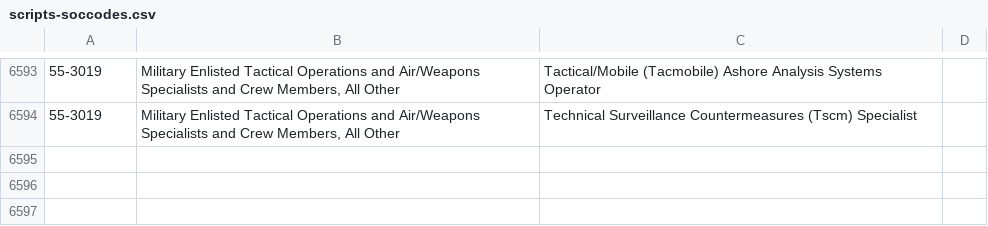
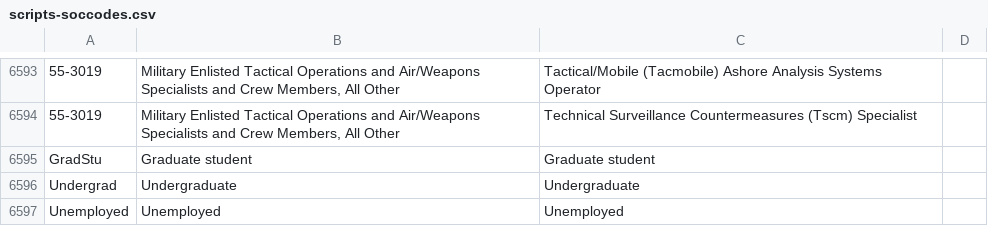
Before and after one commit to elliewix/Jeopardy, a CSV file: scripts-soccodes.csv, drawn as a sheet; only a part is shown, gaps mark what is left out.

Commit message:
adding some curated values

```diff
--- a/scripts-soccodes.csv
+++ b/scripts-soccodes.csv
@@ -6594 +6594,4 @@
 55-3019,"Military Enlisted Tactical Operations and Air/Weapons Specialists and Crew Members, All Other",Technical Surveillance Countermeasures (Tscm) Specialist,
+GradStu,Graduate student,Graduate student,
+Undergrad,Undergraduate,Undergraduate,
+Unemployed,Unemployed,Unemployed,,
```
